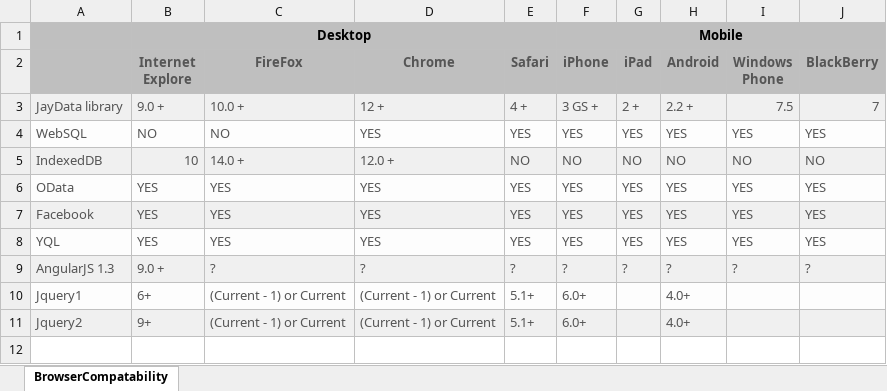
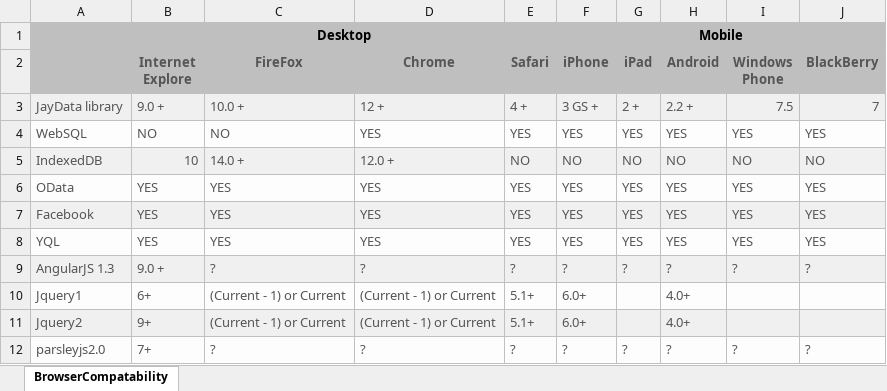
Before and after one commit to shaqtsui/sudoor-design, an Excel workbook: docs/BrowserCompatibility.xlsx, sheet BrowserCompatability, drawn as a sheet; values as stored, in another font and other column widths than the file's, no borders; the diff names each change by its address in the sheet, - before the commit and + after, or states it on an @@ line.

Commit message:
BC2

```diff
--- a/docs/BrowserCompatibility.xlsx (sheet BrowserCompatability)
+++ b/docs/BrowserCompatibility.xlsx (sheet BrowserCompatability)
+row 12: parsleyjs2.0 | 7+ | ? | ? | ? | ? | ? | ? | ? | ?
```
